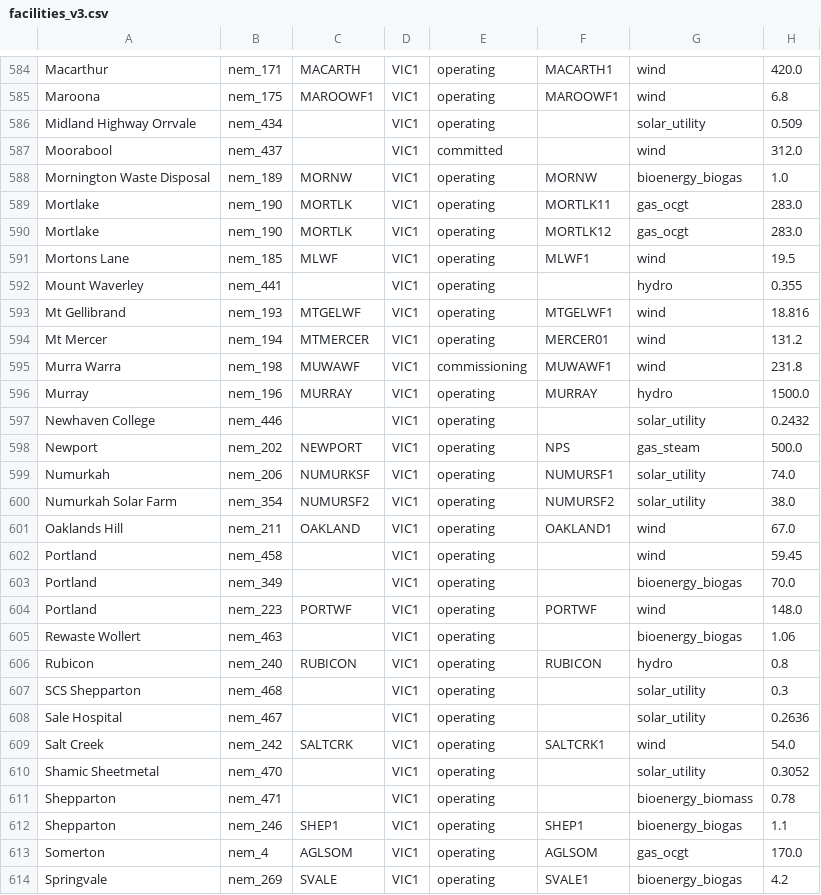
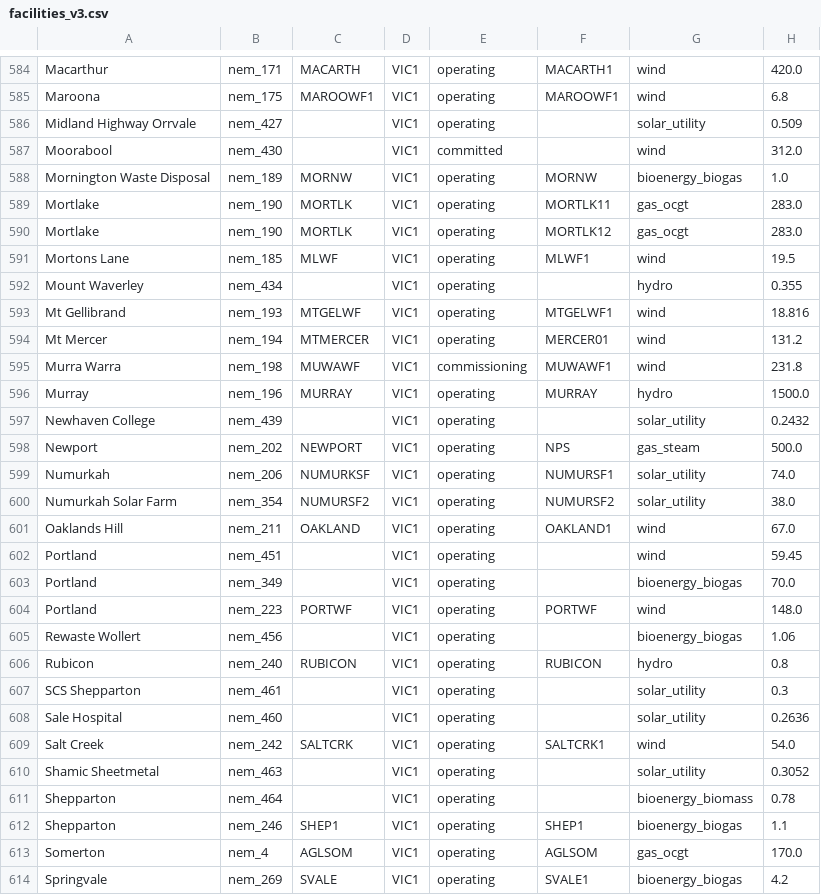
Before and after one commit to opennem/opennem, a CSV file: data/facility_diff/facilities_v3.csv, drawn as a sheet; only a part is shown, gaps mark what is left out; the diff covers the shown part only.

Commit message:
META: Rerun export diff gen

```diff
--- a/data/facility_diff/facilities_v3.csv
+++ b/data/facility_diff/facilities_v3.csv
@@ -585,4 +585,4 @@ Macarthur,nem_171,MACARTH,VIC1,operating,MACARTH1,wind,420.0
 Maroona,nem_175,MAROOWF1,VIC1,operating,MAROOWF1,wind,6.8
-Midland Highway Orrvale,nem_434,,VIC1,operating,,solar_utility,0.509
-Moorabool,nem_437,,VIC1,committed,,wind,312.0
+Midland Highway Orrvale,nem_427,,VIC1,operating,,solar_utility,0.509
+Moorabool,nem_430,,VIC1,committed,,wind,312.0
 Mornington Waste Disposal,nem_189,MORNW,VIC1,operating,MORNW,bioenergy_biogas,1.0
@@ -591,3 +591,3 @@ Mortlake,nem_190,MORTLK,VIC1,operating,MORTLK12,gas_ocgt,283.0
 Mortons Lane,nem_185,MLWF,VIC1,operating,MLWF1,wind,19.5
-Mount Waverley,nem_441,,VIC1,operating,,hydro,0.355
+Mount Waverley,nem_434,,VIC1,operating,,hydro,0.355
 Mt Gellibrand,nem_193,MTGELWF,VIC1,operating,MTGELWF1,wind,18.816
@@ -596,3 +596,3 @@ Murra Warra,nem_198,MUWAWF,VIC1,commissioning,MUWAWF1,wind,231.8
 Murray,nem_196,MURRAY,VIC1,operating,MURRAY,hydro,1500.0
-Newhaven College,nem_446,,VIC1,operating,,solar_utility,0.2432
+Newhaven College,nem_439,,VIC1,operating,,solar_utility,0.2432
 Newport,nem_202,NEWPORT,VIC1,operating,NPS,gas_steam,500.0
@@ -601,12 +601,12 @@ Numurkah Solar Farm,nem_354,NUMURSF2,VIC1,operating,NUMURSF2,solar_utility,38.0
 Oaklands Hill,nem_211,OAKLAND,VIC1,operating,OAKLAND1,wind,67.0
-Portland,nem_458,,VIC1,operating,,wind,59.45
+Portland,nem_451,,VIC1,operating,,wind,59.45
 Portland,nem_349,,VIC1,operating,,bioenergy_biogas,70.0
 Portland,nem_223,PORTWF,VIC1,operating,PORTWF,wind,148.0
-Rewaste Wollert,nem_463,,VIC1,operating,,bioenergy_biogas,1.06
+Rewaste Wollert,nem_456,,VIC1,operating,,bioenergy_biogas,1.06
 Rubicon,nem_240,RUBICON,VIC1,operating,RUBICON,hydro,0.8
-SCS Shepparton,nem_468,,VIC1,operating,,solar_utility,0.3
-Sale Hospital,nem_467,,VIC1,operating,,solar_utility,0.2636
+SCS Shepparton,nem_461,,VIC1,operating,,solar_utility,0.3
+Sale Hospital,nem_460,,VIC1,operating,,solar_utility,0.2636
 Salt Creek,nem_242,SALTCRK,VIC1,operating,SALTCRK1,wind,54.0
-Shamic Sheetmetal,nem_470,,VIC1,operating,,solar_utility,0.3052
-Shepparton,nem_471,,VIC1,operating,,bioenergy_biomass,0.78
+Shamic Sheetmetal,nem_463,,VIC1,operating,,solar_utility,0.3052
+Shepparton,nem_464,,VIC1,operating,,bioenergy_biomass,0.78
 Shepparton,nem_246,SHEP1,VIC1,operating,SHEP1,bioenergy_biogas,1.1
```
Also changed, not shown: 154 edited cells elsewhere in this file, 1 other file.
